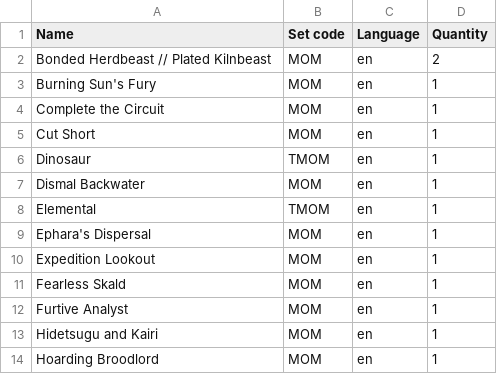
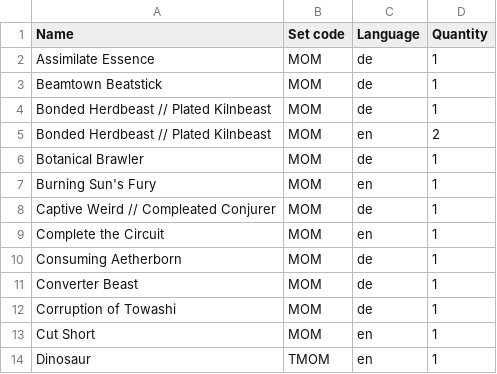
Before and after one commit to Juvinhel/Magic-the-Gathering, a CSV file: Collections/March of the Machine.csv, drawn as a sheet; only a part is shown; the shorter side is filled out with more unchanged rows; the diff covers the shown part only.

```diff
--- a/Collections/March of the Machine.csv
+++ b/Collections/March of the Machine.csv
@@ -1,5 +1,13 @@
 Name,Set code,Language,Quantity
+Assimilate Essence,MOM,de,1
+Beamtown Beatstick,MOM,de,1
+Bonded Herdbeast // Plated Kilnbeast,MOM,de,1
 Bonded Herdbeast // Plated Kilnbeast,MOM,en,2
+Botanical Brawler,MOM,de,1
 Burning Sun's Fury,MOM,en,1
+Captive Weird // Compleated Conjurer,MOM,de,1
 Complete the Circuit,MOM,en,1
+Consuming Aetherborn,MOM,de,1
+Converter Beast,MOM,de,1
+Corruption of Towashi,MOM,de,1
 Cut Short,MOM,en,1
```
Also changed, not shown: 38 added rows elsewhere in this file, Owned.csv, Raw/March of the Machine.csv, 5 other files.
